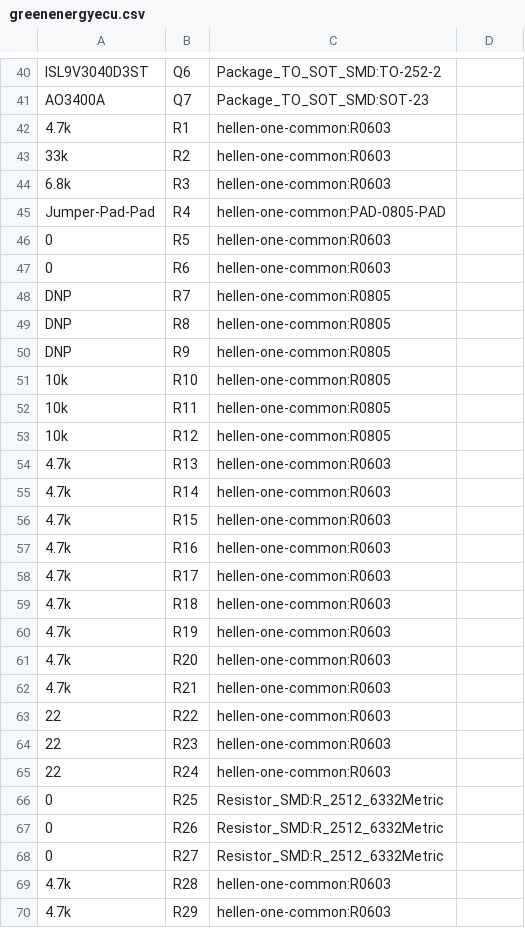
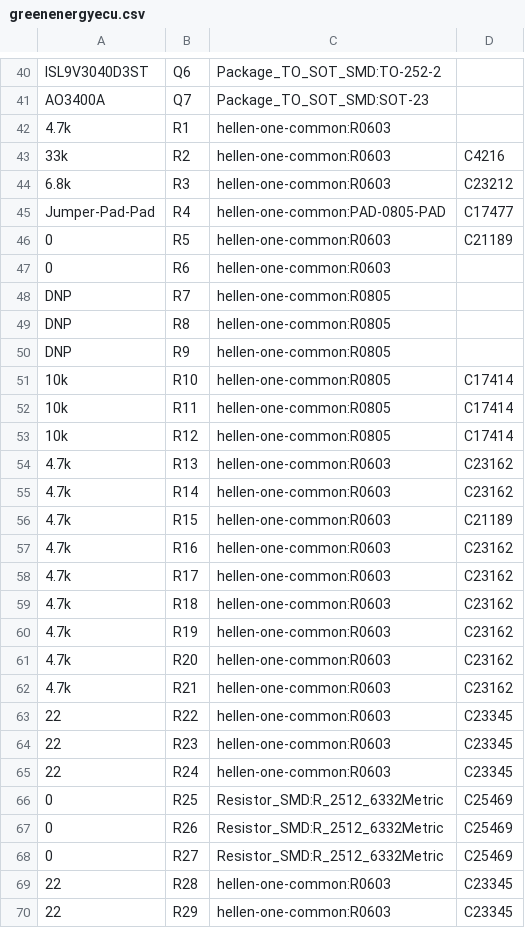
Before and after one commit to luis9860/hellen-example, a CSV file: gerber/greenenergyecu.csv, drawn as a sheet; only a part is shown, gaps mark what is left out; the diff covers the shown part only.

```diff
--- a/gerber/greenenergyecu.csv
+++ b/gerber/greenenergyecu.csv
@@ -42,6 +42,6 @@ AO3400A,Q7,Package_TO_SOT_SMD:SOT-23,
 4.7k,R1,hellen-one-common:R0603,
-33k,R2,hellen-one-common:R0603,
-6.8k,R3,hellen-one-common:R0603,
-Jumper-Pad-Pad,R4,hellen-one-common:PAD-0805-PAD,
-0,R5,hellen-one-common:R0603,
+33k,R2,hellen-one-common:R0603,C4216
+6.8k,R3,hellen-one-common:R0603,C23212
+Jumper-Pad-Pad,R4,hellen-one-common:PAD-0805-PAD,C17477
+0,R5,hellen-one-common:R0603,C21189
 0,R6,hellen-one-common:R0603,
@@ -50,21 +50,21 @@ DNP,R8,hellen-one-common:R0805,
 DNP,R9,hellen-one-common:R0805,
-10k,R10,hellen-one-common:R0805,
-10k,R11,hellen-one-common:R0805,
-10k,R12,hellen-one-common:R0805,
-4.7k,R13,hellen-one-common:R0603,
-4.7k,R14,hellen-one-common:R0603,
-4.7k,R15,hellen-one-common:R0603,
-4.7k,R16,hellen-one-common:R0603,
-4.7k,R17,hellen-one-common:R0603,
-4.7k,R18,hellen-one-common:R0603,
-4.7k,R19,hellen-one-common:R0603,
-4.7k,R20,hellen-one-common:R0603,
-4.7k,R21,hellen-one-common:R0603,
-22,R22,hellen-one-common:R0603,
-22,R23,hellen-one-common:R0603,
-22,R24,hellen-one-common:R0603,
-0,R25,Resistor_SMD:R_2512_6332Metric,
-0,R26,Resistor_SMD:R_2512_6332Metric,
-0,R27,Resistor_SMD:R_2512_6332Metric,
-4.7k,R28,hellen-one-common:R0603,
-4.7k,R29,hellen-one-common:R0603,
+10k,R10,hellen-one-common:R0805,C17414
+10k,R11,hellen-one-common:R0805,C17414
+10k,R12,hellen-one-common:R0805,C17414
+4.7k,R13,hellen-one-common:R0603,C23162
+4.7k,R14,hellen-one-common:R0603,C23162
+4.7k,R15,hellen-one-common:R0603,C21189
+4.7k,R16,hellen-one-common:R0603,C23162
+4.7k,R17,hellen-one-common:R0603,C23162
+4.7k,R18,hellen-one-common:R0603,C23162
+4.7k,R19,hellen-one-common:R0603,C23162
+4.7k,R20,hellen-one-common:R0603,C23162
+4.7k,R21,hellen-one-common:R0603,C23162
+22,R22,hellen-one-common:R0603,C23345
+22,R23,hellen-one-common:R0603,C23345
+22,R24,hellen-one-common:R0603,C23345
+0,R25,Resistor_SMD:R_2512_6332Metric,C25469
+0,R26,Resistor_SMD:R_2512_6332Metric,C25469
+0,R27,Resistor_SMD:R_2512_6332Metric,C25469
+22,R28,hellen-one-common:R0603,C23345
+22,R29,hellen-one-common:R0603,C23345
```
Also changed, not shown: 91 edited cells elsewhere in this file, 1 other file.
